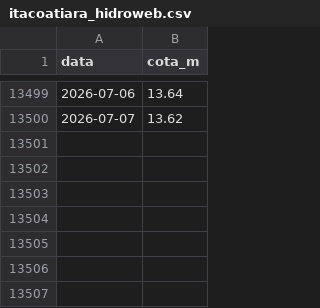
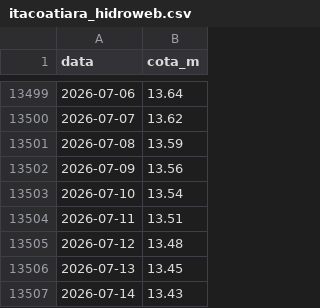
Before and after one commit to IBI-Observatorio/hidrovia-dashboard, a CSV file: data/itacoatiara_hidroweb.csv, drawn as a sheet; only a part is shown, gaps mark what is left out; the diff names each change by its address in the sheet, - before the commit and + after, or states it on an @@ line.

```diff
--- a/data/itacoatiara_hidroweb.csv
+++ b/data/itacoatiara_hidroweb.csv
+row 13501: 2026-07-08 | 13.59
+row 13502: 2026-07-09 | 13.56
+row 13503: 2026-07-10 | 13.54
+row 13504: 2026-07-11 | 13.51
+row 13505: 2026-07-12 | 13.48
+row 13506: 2026-07-13 | 13.45
+row 13507: 2026-07-14 | 13.43
```
Also changed, not shown: 1 other file.
